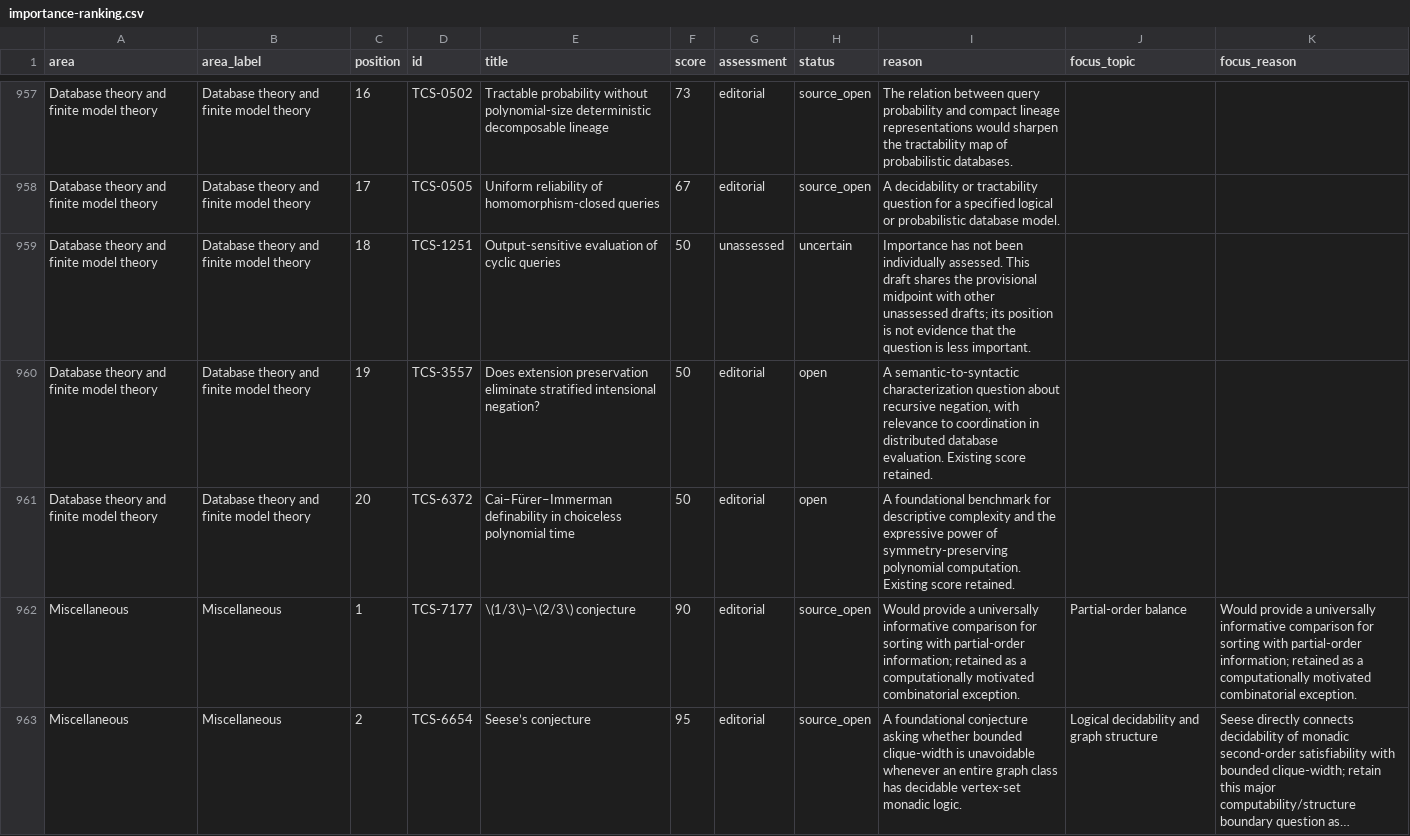
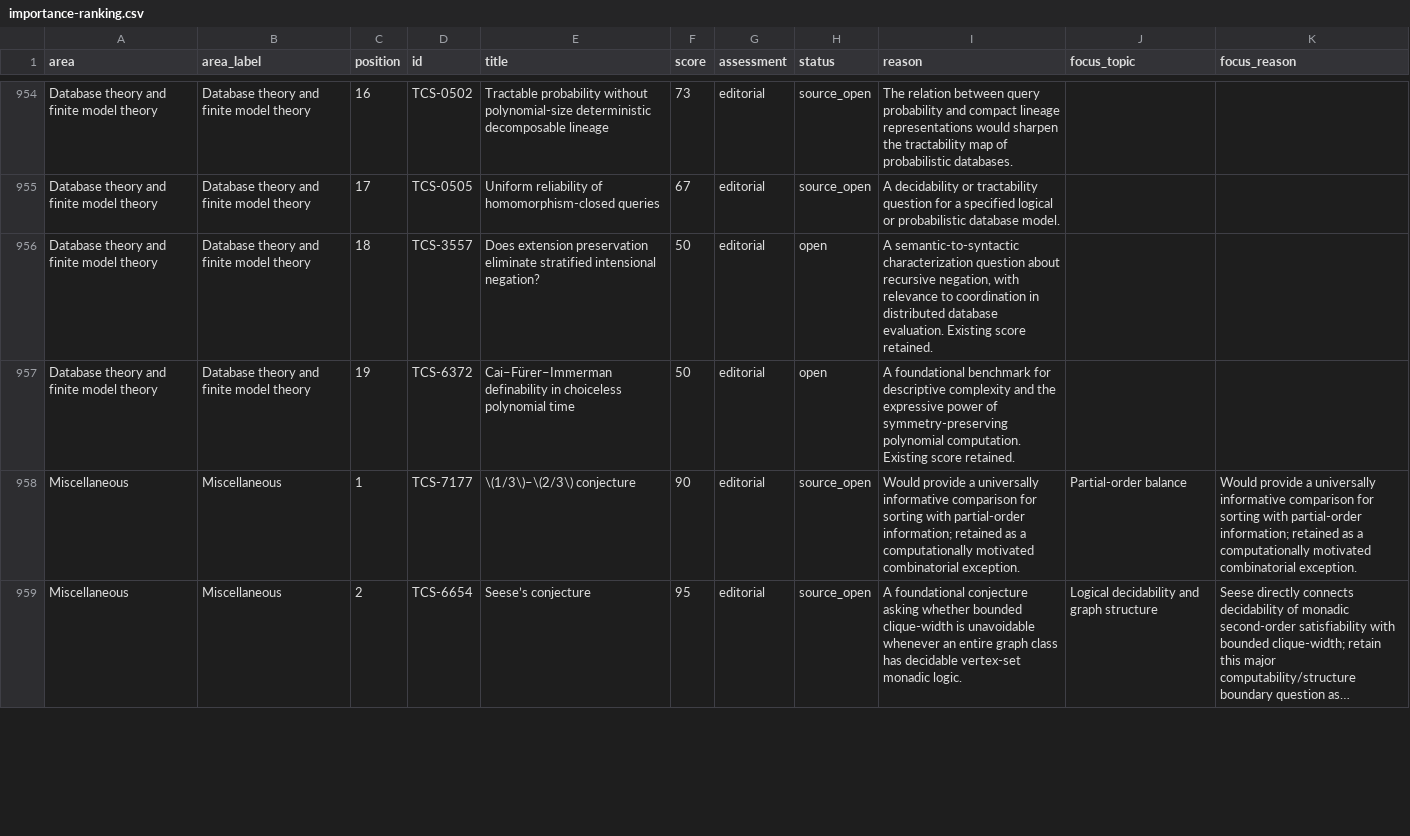
Before and after one commit to vaclavrozhon/atlas, a CSV file: importance-ranking.csv, drawn as a sheet; only a part is shown, gaps mark what is left out; long unchanged cells end in …; the diff covers the shown part only.

```diff
--- a/importance-ranking.csv
+++ b/importance-ranking.csv
@@ -958,5 +955,4 @@ Database theory and finite model theory,Database theory and finite model theory,
 Database theory and finite model theory,Database theory and finite model theory,17,TCS-0505,Uniform reliability of homomorphism-closed queries,67,editorial,source_open,A decidability or tractability question for a specified logical or probabilistic database model.,,
-Database theory and finite model theory,Database theory and finite model theory,18,TCS-1251,Output-sensitive evaluation of cyclic queries,50,unassessed,uncertain,Importance has not been individually assessed. This draft shares the provisional midpoint with other unassessed drafts; its position is not evidence that the question is less important.,,
-Database theory and finite model theory,Database theory and finite model theory,19,TCS-3557,Does extension preservation eliminate stratified intensional negation?,50,editorial,open,"A semantic-to-syntactic characterization question about recursive negation, with relevance to coordination in distributed database evaluation. Existing score retained.",,
-Database theory and finite model theory,Database theory and finite model theory,20,TCS-6372,Cai–Fürer–Immerman definability in choiceless polynomial time,50,editorial,open,A foundational benchmark for descriptive complexity and the expressive power of symmetry-preserving polynomial computation. Existing score retained.,,
+Database theory and finite model theory,Database theory and finite model theory,18,TCS-3557,Does extension preservation eliminate stratified intensional negation?,50,editorial,open,"A semantic-to-syntactic characterization question about recursive negation, with relevance to coordination in distributed database evaluation. Existing score retained.",,
+Database theory and finite model theory,Database theory and finite model theory,19,TCS-6372,Cai–Fürer–Immerman definability in choiceless polynomial time,50,editorial,open,A foundational benchmark for descriptive complexity and the expressive power of symmetry-preserving polynomial computation. Existing score retained.,,
 Miscellaneous,Miscellaneous,1,TCS-7177,\(1/3\)–\(2/3\) conjecture,90,editorial,source_open,Would provide a universally informative comparison for sorting with partial-order information; retained as a computationally motivated combinatorial exception.,Partial-order balance,Would provide a universally informative comparison for sorting with partial-order information; retained as a computationally motivated combinatorial exception.
```
Also changed, not shown: 1 added row, 4 removed rows and 22 edited cells elsewhere in this file, areas.csv, textbook-additions.csv, 16 other files.
